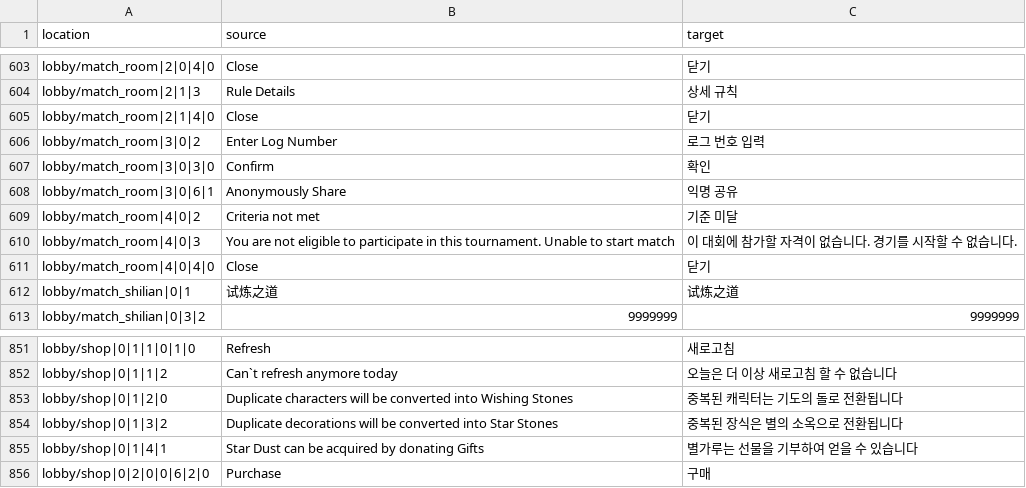
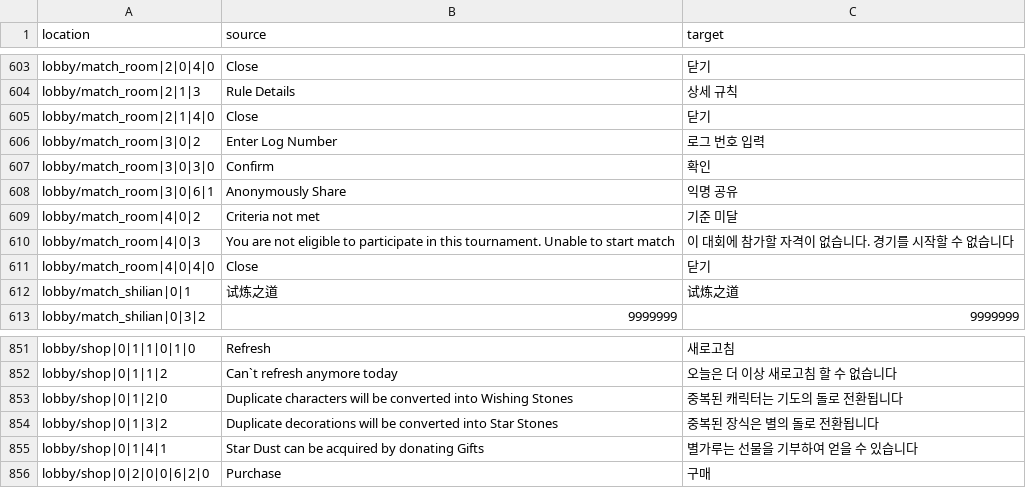
Before and after one commit to yf-dev/majsoul-plus-korean, a CSV file: data/translation/translate_json.csv, drawn as a sheet; only a part is shown, gaps mark what is left out; the diff covers the shown part only.

```diff
--- a/data/translation/translate_json.csv
+++ b/data/translation/translate_json.csv
@@ -609,3 +609,3 @@ lobby/match_room|3|0|6|1,Anonymously Share,익명 공유
 lobby/match_room|4|0|2,Criteria not met,기준 미달
-lobby/match_room|4|0|3,You are not eligible to participate in this tournament. Unable to start match,이 대회에 참가할 자격이 없습니다. 경기를 시작할 수 없습니다.
+lobby/match_room|4|0|3,You are not eligible to participate in this tournament. Unable to start match,이 대회에 참가할 자격이 없습니다. 경기를 시작할 수 없습니다
 lobby/match_room|4|0|4|0,Close,닫기
@@ -853,3 +853,3 @@ lobby/shop|0|1|1|2,Can`t refresh anymore today,오늘은 더 이상 새로고침
 lobby/shop|0|1|2|0,Duplicate characters will be converted into Wishing Stones,중복된 캐릭터는 기도의 돌로 전환됩니다
-lobby/shop|0|1|3|2,Duplicate decorations will be converted into Star Stones,중복된 장식은 별의 소옥으로 전환됩니다
+lobby/shop|0|1|3|2,Duplicate decorations will be converted into Star Stones,중복된 장식은 별의 돌로 전환됩니다
 lobby/shop|0|1|4|1,Star Dust can be acquired by donating Gifts,별가루는 선물을 기부하여 얻을 수 있습니다
```
Also changed, not shown: 9 edited cells elsewhere in this file, 9 other files.
